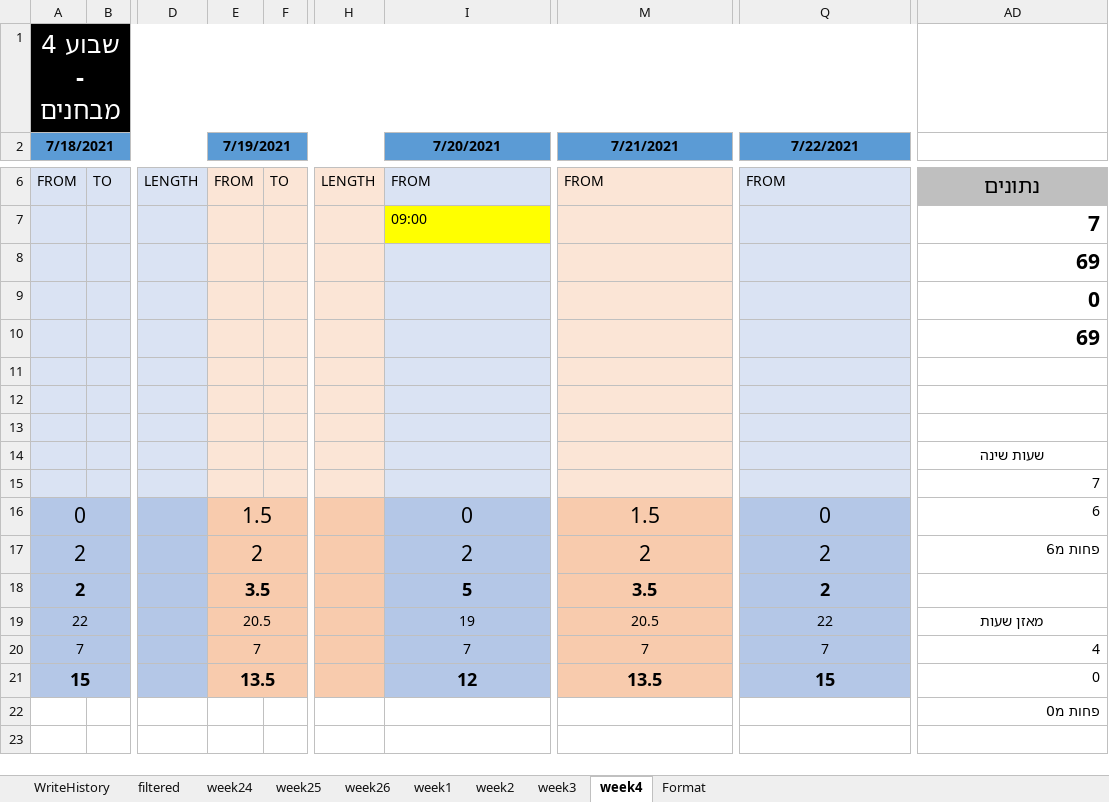
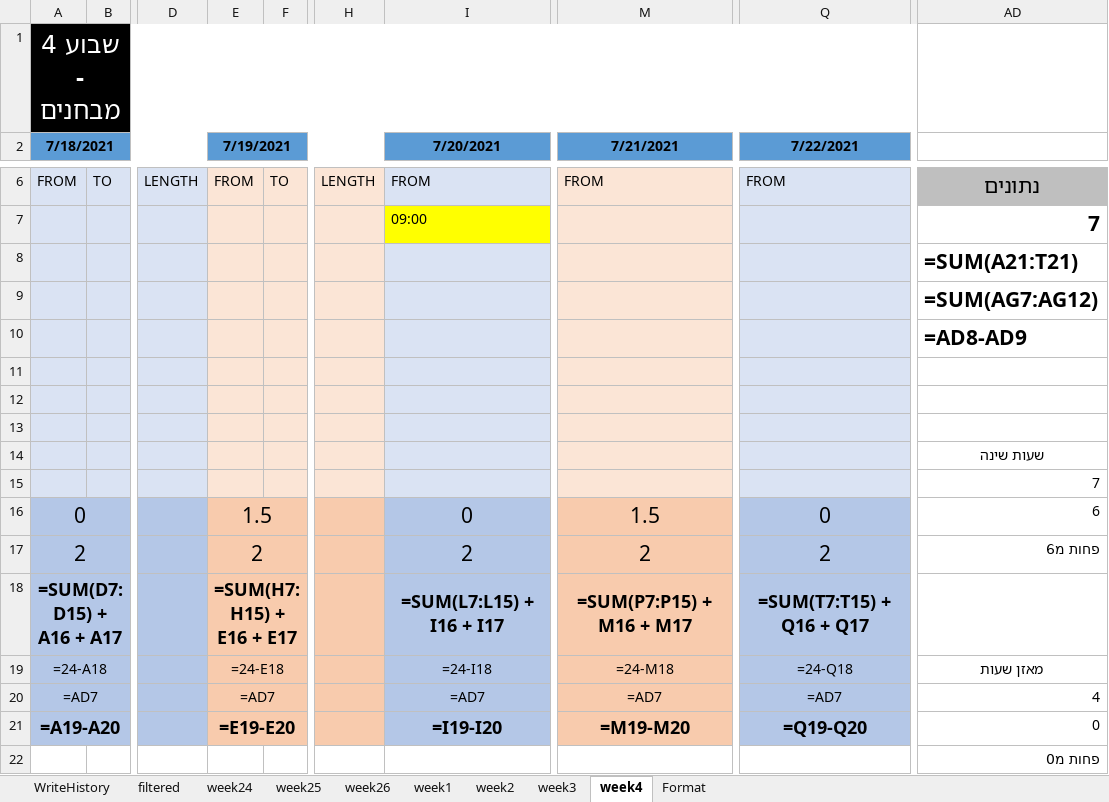
Before and after one commit to avivdro/autoCal, an Excel workbook: database.xlsx, sheet week4, drawn as a sheet; only a part is shown, gaps mark what is left out; values as stored, in another font and other column widths than the file's, no borders; formulas without a stored value are shown as written; conditional formats not drawn; the diff names each change by its address in the sheet, - before the commit and + after, or states it on an @@ line.

```diff
--- a/database.xlsx (sheet week4)
+++ b/database.xlsx (sheet week4)
-AD8: 69
+AD8: =SUM(A21:T21)
-AD9: 0
+AD9: =SUM(AG7:AG12)
-AD10: 69
+AD10: =AD8-AD9
-A18 (7/18/2021): 2
+A18 (7/18/2021): =SUM(D7:D15) + A16 + A17
-E18 (7/19/2021): 3.5
+E18 (7/19/2021): =SUM(H7:H15) + E16 + E17
-I18 (7/20/2021): 5
+I18 (7/20/2021): =SUM(L7:L15) + I16 + I17
-M18 (7/21/2021): 3.5
+M18 (7/21/2021): =SUM(P7:P15) + M16 + M17
-Q18 (7/22/2021): 2
+Q18 (7/22/2021): =SUM(T7:T15) + Q16 + Q17
-A19 (7/18/2021): 22
+A19 (7/18/2021): =24-A18
-E19 (7/19/2021): 20.5
+E19 (7/19/2021): =24-E18
-I19 (7/20/2021): 19
+I19 (7/20/2021): =24-I18
-M19 (7/21/2021): 20.5
+M19 (7/21/2021): =24-M18
-Q19 (7/22/2021): 22
+Q19 (7/22/2021): =24-Q18
-A20 (7/18/2021): 7
+A20 (7/18/2021): =AD7
-E20 (7/19/2021): 7
+E20 (7/19/2021): =AD7
-I20 (7/20/2021): 7
+I20 (7/20/2021): =AD7
-M20 (7/21/2021): 7
+M20 (7/21/2021): =AD7
-Q20 (7/22/2021): 7
+Q20 (7/22/2021): =AD7
-A21 (7/18/2021): 15
+A21 (7/18/2021): =A19-A20
-E21 (7/19/2021): 13.5
+E21 (7/19/2021): =E19-E20
-I21 (7/20/2021): 12
+I21 (7/20/2021): =I19-I20
-M21 (7/21/2021): 13.5
+M21 (7/21/2021): =M19-M20
-Q21 (7/22/2021): 15
+Q21 (7/22/2021): =Q19-Q20
```
Also changed, not shown: sheet week25, sheet week26, sheet WriteHistory, sheet Format, sheet week3, sheet week2, 3 more sheets, 5 other files.
